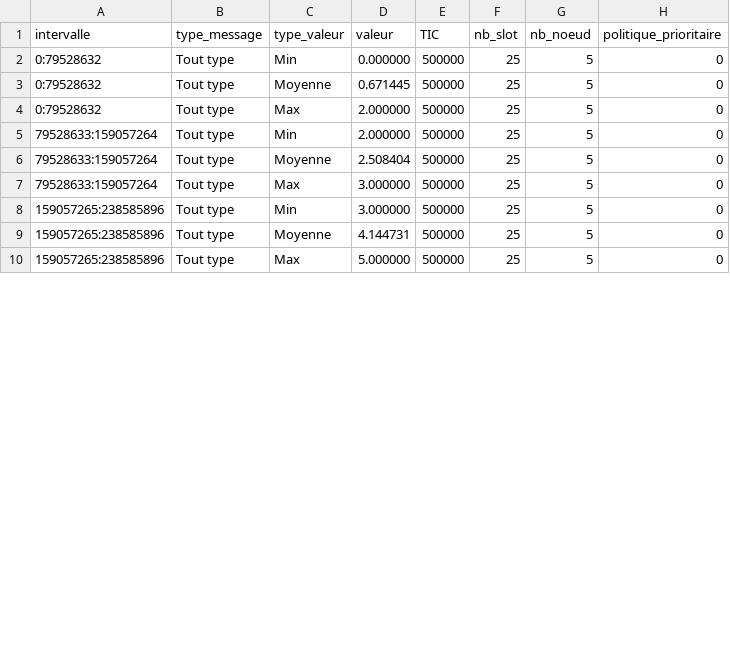
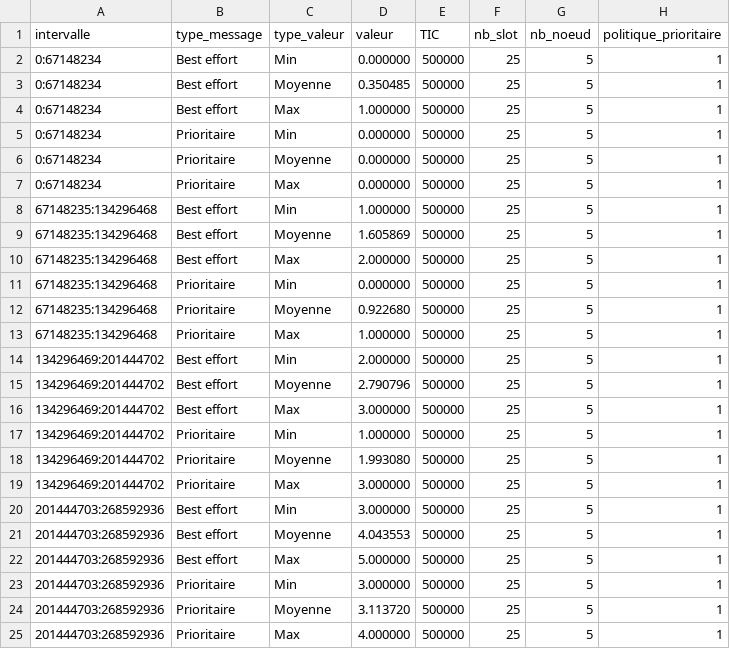
Before and after one commit to KarimGhallab/Simulation_N-GREEN, a CSV file: simulation_calcul/CSV/repartition_attentes1.csv, drawn as a sheet; only a part is shown; the diff covers the shown part only.

```diff
--- a/simulation_calcul/CSV/repartition_attentes1.csv
+++ b/simulation_calcul/CSV/repartition_attentes1.csv
@@ -1,10 +1,25 @@
 intervalle,type_message,type_valeur,valeur,TIC,nb_slot,nb_noeud,politique_prioritaire
-0:79528632,Tout type,Min,0.000000,500000,25,5,0
-0:79528632,Tout type,Moyenne,0.671445,500000,25,5,0
-0:79528632,Tout type,Max,2.000000,500000,25,5,0
-79528633:159057264,Tout type,Min,2.000000,500000,25,5,0
-79528633:159057264,Tout type,Moyenne,2.508404,500000,25,5,0
-79528633:159057264,Tout type,Max,3.000000,500000,25,5,0
-159057265:238585896,Tout type,Min,3.000000,500000,25,5,0
-159057265:238585896,Tout type,Moyenne,4.144731,500000,25,5,0
-159057265:238585896,Tout type,Max,5.000000,500000,25,5,0
+0:67148234,Best effort,Min,0.000000,500000,25,5,1
+0:67148234,Best effort,Moyenne,0.350485,500000,25,5,1
+0:67148234,Best effort,Max,1.000000,500000,25,5,1
+0:67148234,Prioritaire,Min,0.000000,500000,25,5,1
+0:67148234,Prioritaire,Moyenne,0.000000,500000,25,5,1
+0:67148234,Prioritaire,Max,0.000000,500000,25,5,1
+67148235:134296468,Best effort,Min,1.000000,500000,25,5,1
+67148235:134296468,Best effort,Moyenne,1.605869,500000,25,5,1
+67148235:134296468,Best effort,Max,2.000000,500000,25,5,1
+67148235:134296468,Prioritaire,Min,0.000000,500000,25,5,1
+67148235:134296468,Prioritaire,Moyenne,0.922680,500000,25,5,1
+67148235:134296468,Prioritaire,Max,1.000000,500000,25,5,1
+134296469:201444702,Best effort,Min,2.000000,500000,25,5,1
+134296469:201444702,Best effort,Moyenne,2.790796,500000,25,5,1
+134296469:201444702,Best effort,Max,3.000000,500000,25,5,1
+134296469:201444702,Prioritaire,Min,1.000000,500000,25,5,1
+134296469:201444702,Prioritaire,Moyenne,1.993080,500000,25,5,1
+134296469:201444702,Prioritaire,Max,3.000000,500000,25,5,1
+201444703:268592936,Best effort,Min,3.000000,500000,25,5,1
+201444703:268592936,Best effort,Moyenne,4.043553,500000,25,5,1
+201444703:268592936,Best effort,Max,5.000000,500000,25,5,1
+201444703:268592936,Prioritaire,Min,3.000000,500000,25,5,1
+201444703:268592936,Prioritaire,Moyenne,3.113720,500000,25,5,1
+201444703:268592936,Prioritaire,Max,4.000000,500000,25,5,1
```
Also changed, not shown: 23 edited cells elsewhere in this file, simulation_calcul/CSV/attente_anneau1.csv, simulation_calcul/CSV/attente_anneau2.csv, 18 other files.
